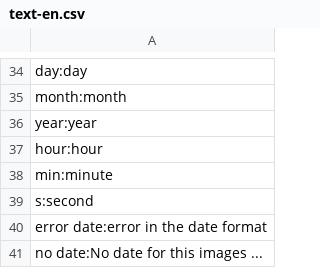
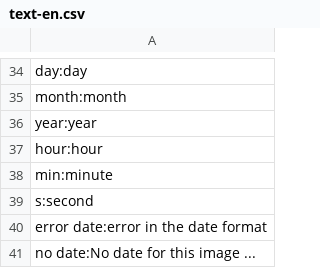
Before and after one commit to Eugene-74/photoApp, a CSV file: assets/text/text-en.csv, drawn as a sheet; only a part is shown, gaps mark what is left out.

```diff
--- a/assets/text/text-en.csv
+++ b/assets/text/text-en.csv
@@ -40,2 +40,2 @@ s:second
 error date:error in the date format
-no date:No date for this images ...
+no date:No date for this image ...
```
Also changed, not shown: 23 other files.
